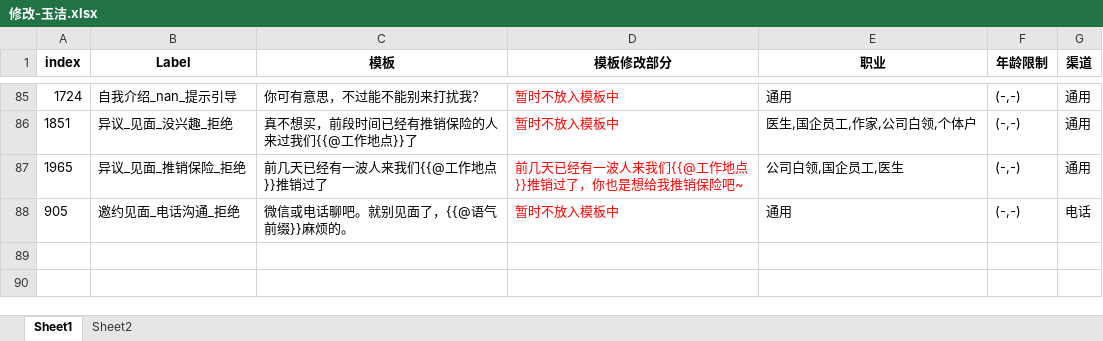
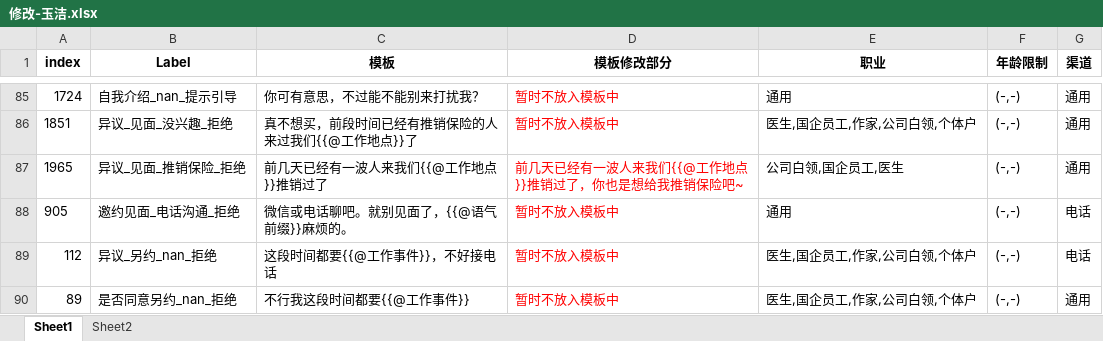
Before and after one commit to Sky-xiaoyaozi/data_management, an Excel workbook: 10/修改-玉洁.xlsx, sheet Sheet1, drawn as a sheet; only a part is shown, gaps mark what is left out; values as stored, in another font and other column widths than the file's, no borders; the diff names each change by its address in the sheet, - before the commit and + after, or states it on an @@ line.

```diff
--- a/10/修改-玉洁.xlsx (sheet Sheet1)
+++ b/10/修改-玉洁.xlsx (sheet Sheet1)
+row 89: 112 | 异议_另约_nan_拒绝 | 这段时间都要{{@工作事件}}，不好接电话 | 暂时不放入模板中 | 医生,国企员工,作家,公司白领,个体户 | (-,-) | 电话
+row 90: 89 | 是否同意另约_nan_拒绝 | 不行我这段时间都要{{@工作事件}} | 暂时不放入模板中 | 医生,国企员工,作家,公司白领,个体户 | (-,-) | 通用
```
Also changed, not shown: 10/新语料.xlsx.
